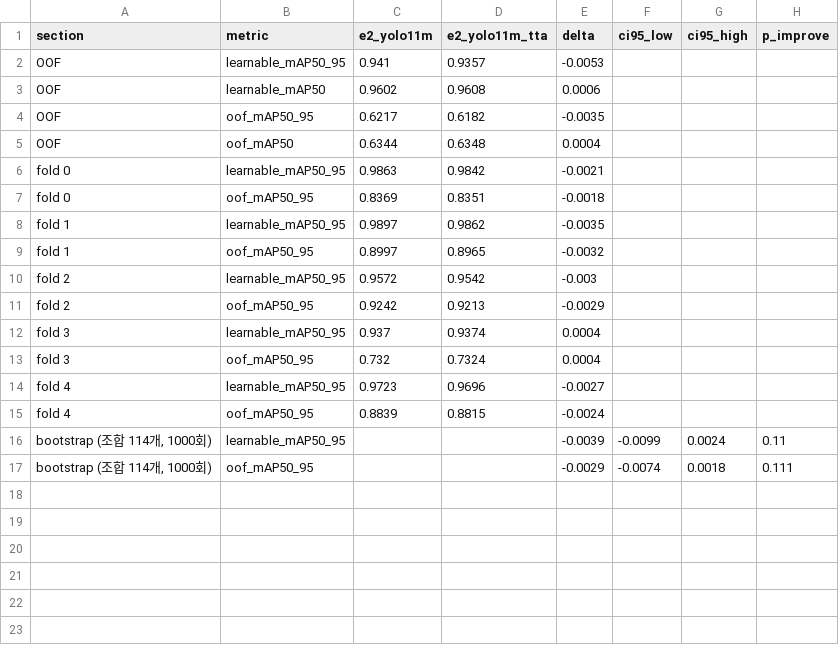
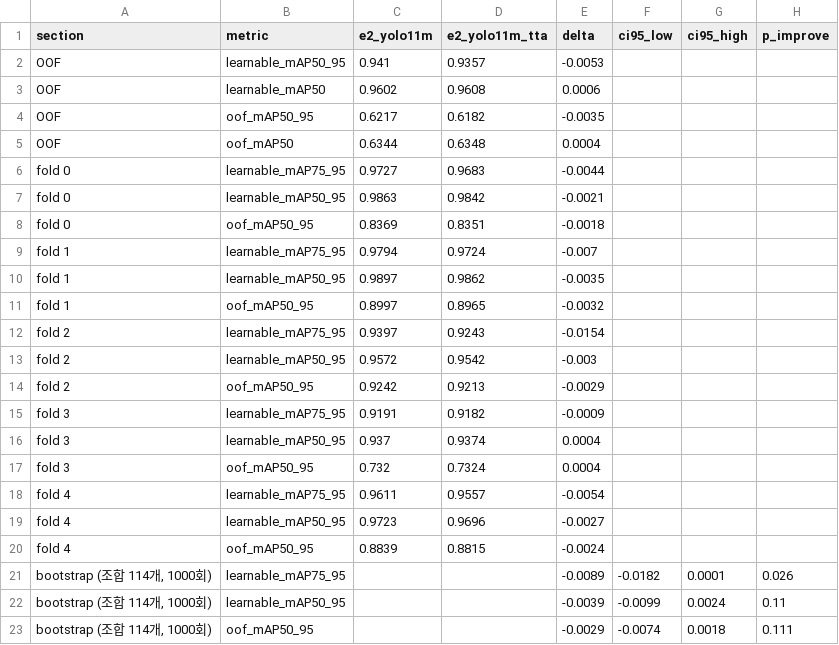
Before and after one commit to lee-da-gyo/ai-project-01-pill-detection, a CSV file: reports/experiments/compare_e2_yolo11m_vs_e2_yolo11m_tta.csv, drawn as a sheet.

```diff
--- a/reports/experiments/compare_e2_yolo11m_vs_e2_yolo11m_tta.csv
+++ b/reports/experiments/compare_e2_yolo11m_vs_e2_yolo11m_tta.csv
@@ -5,12 +5,18 @@ OOF,oof_mAP50_95,0.6217,0.6182,-0.0035,,,
 OOF,oof_mAP50,0.6344,0.6348,0.0004,,,
+fold 0,learnable_mAP75_95,0.9727,0.9683,-0.0044,,,
 fold 0,learnable_mAP50_95,0.9863,0.9842,-0.0021,,,
 fold 0,oof_mAP50_95,0.8369,0.8351,-0.0018,,,
+fold 1,learnable_mAP75_95,0.9794,0.9724,-0.007,,,
 fold 1,learnable_mAP50_95,0.9897,0.9862,-0.0035,,,
 fold 1,oof_mAP50_95,0.8997,0.8965,-0.0032,,,
+fold 2,learnable_mAP75_95,0.9397,0.9243,-0.0154,,,
 fold 2,learnable_mAP50_95,0.9572,0.9542,-0.003,,,
 fold 2,oof_mAP50_95,0.9242,0.9213,-0.0029,,,
+fold 3,learnable_mAP75_95,0.9191,0.9182,-0.0009,,,
 fold 3,learnable_mAP50_95,0.937,0.9374,0.0004,,,
 fold 3,oof_mAP50_95,0.732,0.7324,0.0004,,,
+fold 4,learnable_mAP75_95,0.9611,0.9557,-0.0054,,,
 fold 4,learnable_mAP50_95,0.9723,0.9696,-0.0027,,,
 fold 4,oof_mAP50_95,0.8839,0.8815,-0.0024,,,
+"bootstrap (조합 114개, 1000회)",learnable_mAP75_95,,,-0.0089,-0.0182,0.0001,0.026
 "bootstrap (조합 114개, 1000회)",learnable_mAP50_95,,,-0.0039,-0.0099,0.0024,0.11
```
Also changed, not shown: 3 other files.
